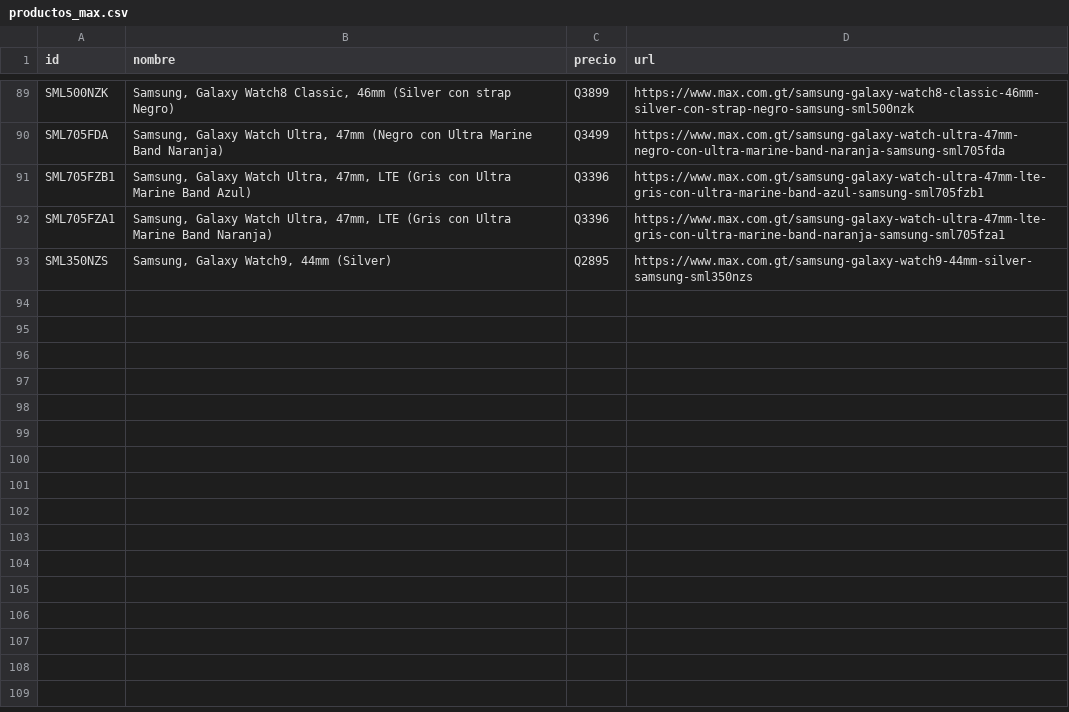
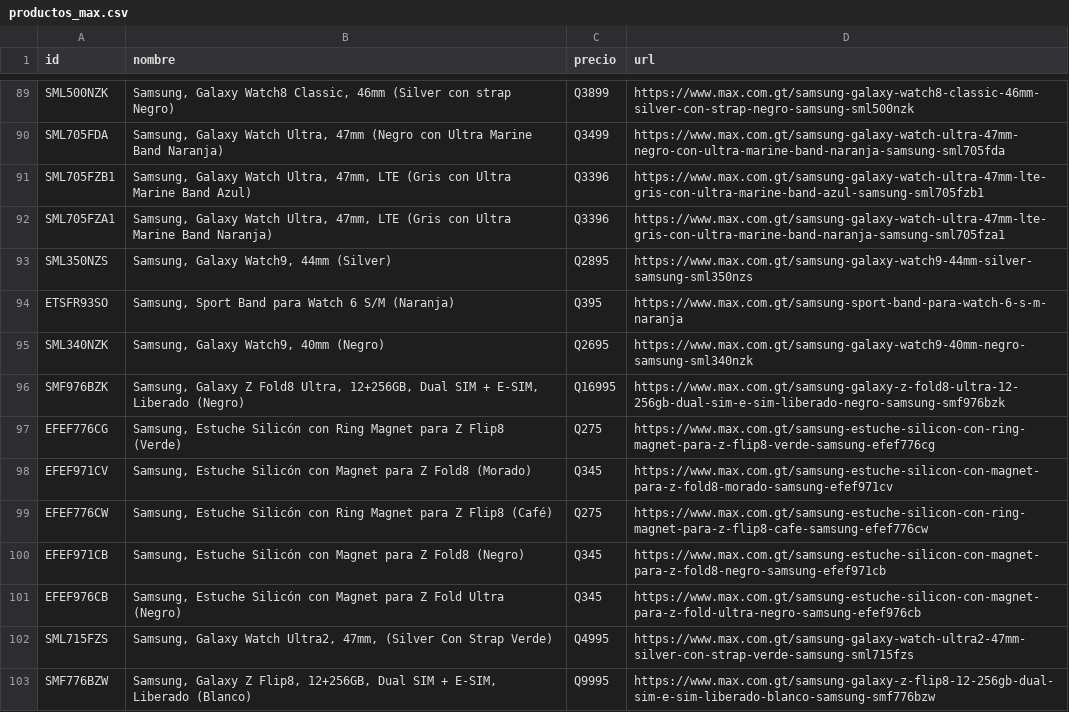
Before and after one commit to goldenboy1496/reporte-precios, a CSV file: data/productos_max.csv, drawn as a sheet; only a part is shown, gaps mark what is left out; the diff covers the shown part only.

```diff
--- a/data/productos_max.csv
+++ b/data/productos_max.csv
@@ -93 +93,11 @@ SML705FZA1,"Samsung, Galaxy Watch Ultra, 47mm, LTE (Gris con Ultra Marine Band N
 SML350NZS,"Samsung, Galaxy Watch9, 44mm (Silver)",Q2895,https://www.max.com.gt/samsung-galaxy-watch9-44mm-silver-samsung-sml350nzs
+ETSFR93SO,"Samsung, Sport Band para Watch 6 S/M (Naranja)",Q395,https://www.max.com.gt/samsung-sport-band-para-watch-6-s-m-naranja
+SML340NZK,"Samsung, Galaxy Watch9, 40mm (Negro)",Q2695,https://www.max.com.gt/samsung-galaxy-watch9-40mm-negro-samsung-sml340nzk
+SMF976BZK,"Samsung, Galaxy Z Fold8 Ultra, 12+256GB, Dual SIM + E-SIM, Liberado (Negro)",Q16995,https://www.max.com.gt/samsung-galaxy-z-fold8-ultra-12-256gb-dual-sim-e-sim-liberado-negro-samsung-smf976bzk
+EFEF776CG,"Samsung, Estuche Silicón con Ring Magnet para Z Flip8 (Verde)",Q275,https://www.max.com.gt/samsung-estuche-silicon-con-ring-magnet-para-z-flip8-verde-samsung-efef776cg
+EFEF971CV,"Samsung, Estuche Silicón con Magnet para Z Fold8 (Morado)",Q345,https://www.max.com.gt/samsung-estuche-silicon-con-magnet-para-z-fold8-morado-samsung-efef971cv
+EFEF776CW,"Samsung, Estuche Silicón con Ring Magnet para Z Flip8 (Café)",Q275,https://www.max.com.gt/samsung-estuche-silicon-con-ring-magnet-para-z-flip8-cafe-samsung-efef776cw
+EFEF971CB,"Samsung, Estuche Silicón con Magnet para Z Fold8 (Negro)",Q345,https://www.max.com.gt/samsung-estuche-silicon-con-magnet-para-z-fold8-negro-samsung-efef971cb
+EFEF976CB,"Samsung, Estuche Silicón con Magnet para Z Fold Ultra (Negro)",Q345,https://www.max.com.gt/samsung-estuche-silicon-con-magnet-para-z-fold-ultra-negro-samsung-efef976cb
+SML715FZS,"Samsung, Galaxy Watch Ultra2, 47mm, (Silver Con Strap Verde)",Q4995,https://www.max.com.gt/samsung-galaxy-watch-ultra2-47mm-silver-con-strap-verde-samsung-sml715fzs
+SMF776BZW,"Samsung, Galaxy Z Flip8, 12+256GB, Dual SIM + E-SIM, Liberado (Blanco)",Q9995,https://www.max.com.gt/samsung-galaxy-z-flip8-12-256gb-dual-sim-e-sim-liberado-blanco-samsung-smf776bzw
```
Also changed, not shown: 10 added rows and 3 moved rows elsewhere in this file, productos_max.csv, 3 other files.
